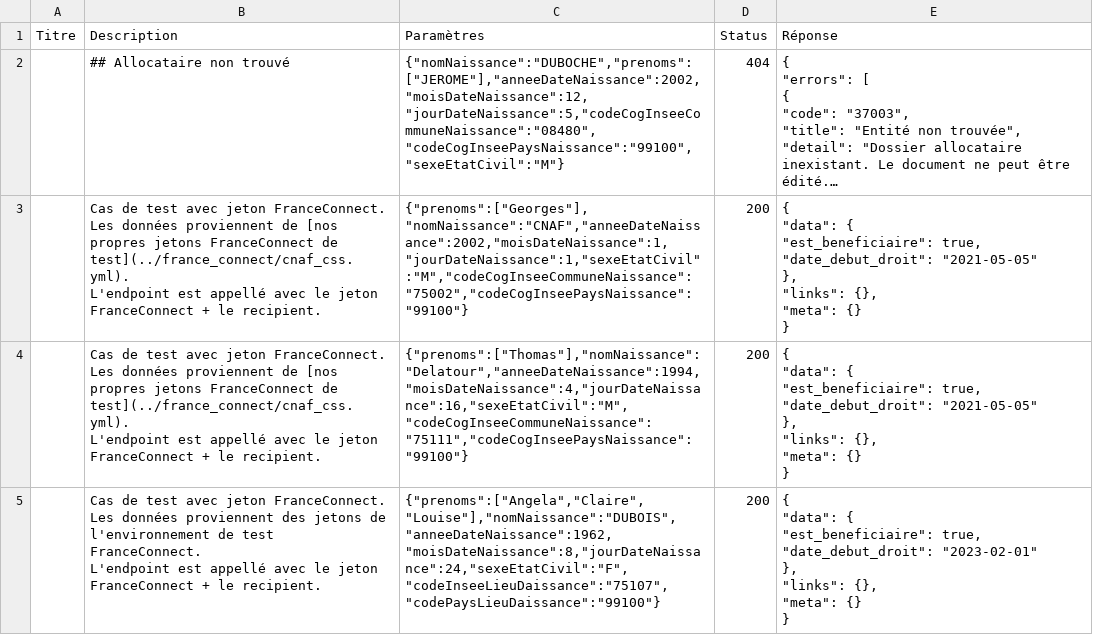
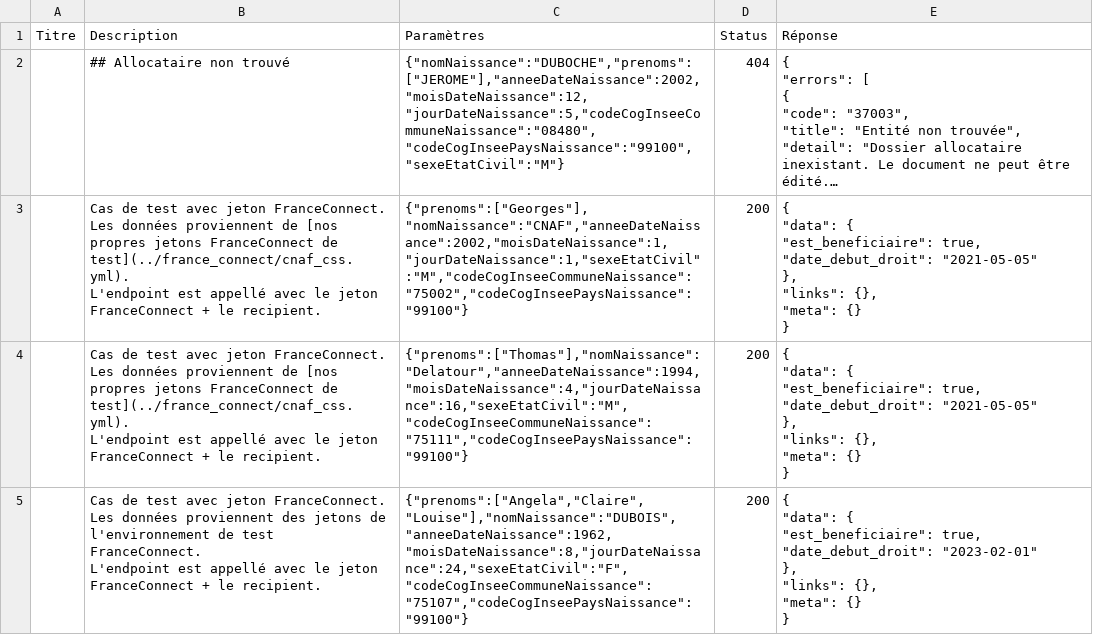
Before and after one commit to datagouv/apistration, a CSV file: mocks/payloads/api_particulier_v3_cnav_allocation_adulte_handicape_with_france_connect/summary.csv, drawn as a sheet; long unchanged cells end in ….

```diff
--- a/mocks/payloads/api_particulier_v3_cnav_allocation_adulte_handicape_with_france_connect/summary.csv
+++ b/mocks/payloads/api_particulier_v3_cnav_allocation_adulte_handicape_with_france_connect/summary.csv
@@ -34,11 +34,11 @@ L'endpoint est appellé avec le jeton FranceConnect + le recipient.","{""prenoms
 }"
-,"Cas de test avec jeton FranceConnect.
-Les données proviennent des jetons de l'environnement de test FranceConnect.
-L'endpoint est appellé avec le jeton FranceConnect + le recipient.","{""prenoms"":[""Angela"",""Claire"",""Louise""],""nomNaissance"":""DUBOIS"",""anneeDateNaissance"":1962,""moisDateNaissance"":8,""jourDateNaissance"":24,""sexeEtatCivil"":""F"",""codeInseeLieuDaissance"":""75107"",""codePaysLieuDaissance"":""99100""}",200,"{
-  ""data"": {
-    ""est_beneficiaire"": true,
-    ""date_debut_droit"": ""2023-02-01""
-  },
-  ""links"": {},
-  ""meta"": {}
-}"
+,"Cas de test avec jeton FranceConnect.
+Les données proviennent des jetons de l'environnement de test FranceConnect.
+L'endpoint est appellé avec le jeton FranceConnect + le recipient.","{""prenoms"":[""Angela"",""Claire"",""Louise""],""nomNaissance"":""DUBOIS"",""anneeDateNaissance"":1962,""moisDateNaissance"":8,""jourDateNaissance"":24,""sexeEtatCivil"":""F"",""codeCogInseeCommuneNaissance"":""75107"",""codeCogInseePaysNaissance"":""99100""}",200,"{
+  ""data"": {
+    ""est_beneficiaire"": true,
+    ""date_debut_droit"": ""2023-02-01""
+  },
+  ""links"": {},
+  ""meta"": {}
+}"
```
Also changed, not shown: mocks/payloads/api_particulier_v2_cnous_student_scholarship/summary.csv, mocks/payloads/api_particulier_v2_mesri_student_status/summary.csv, 20 other files.
